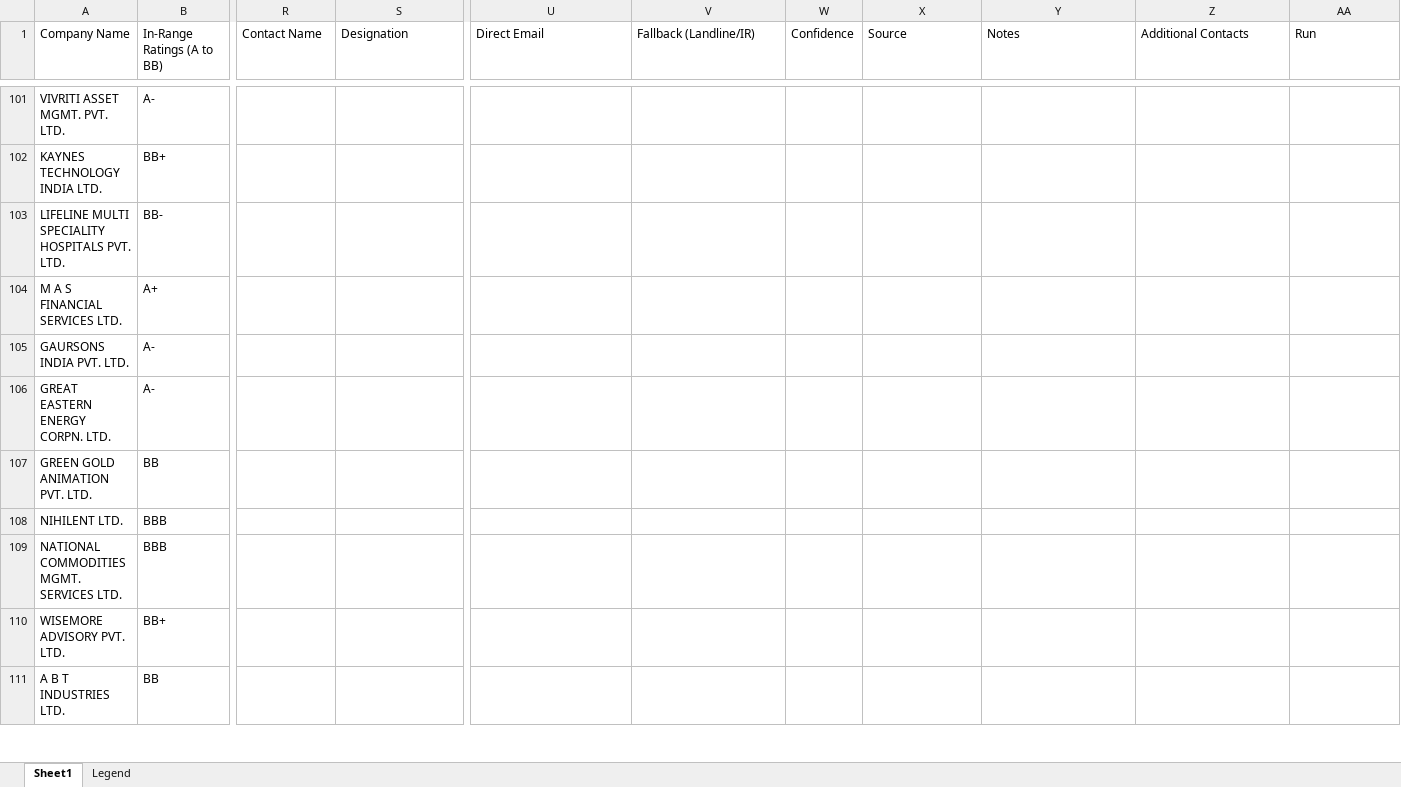
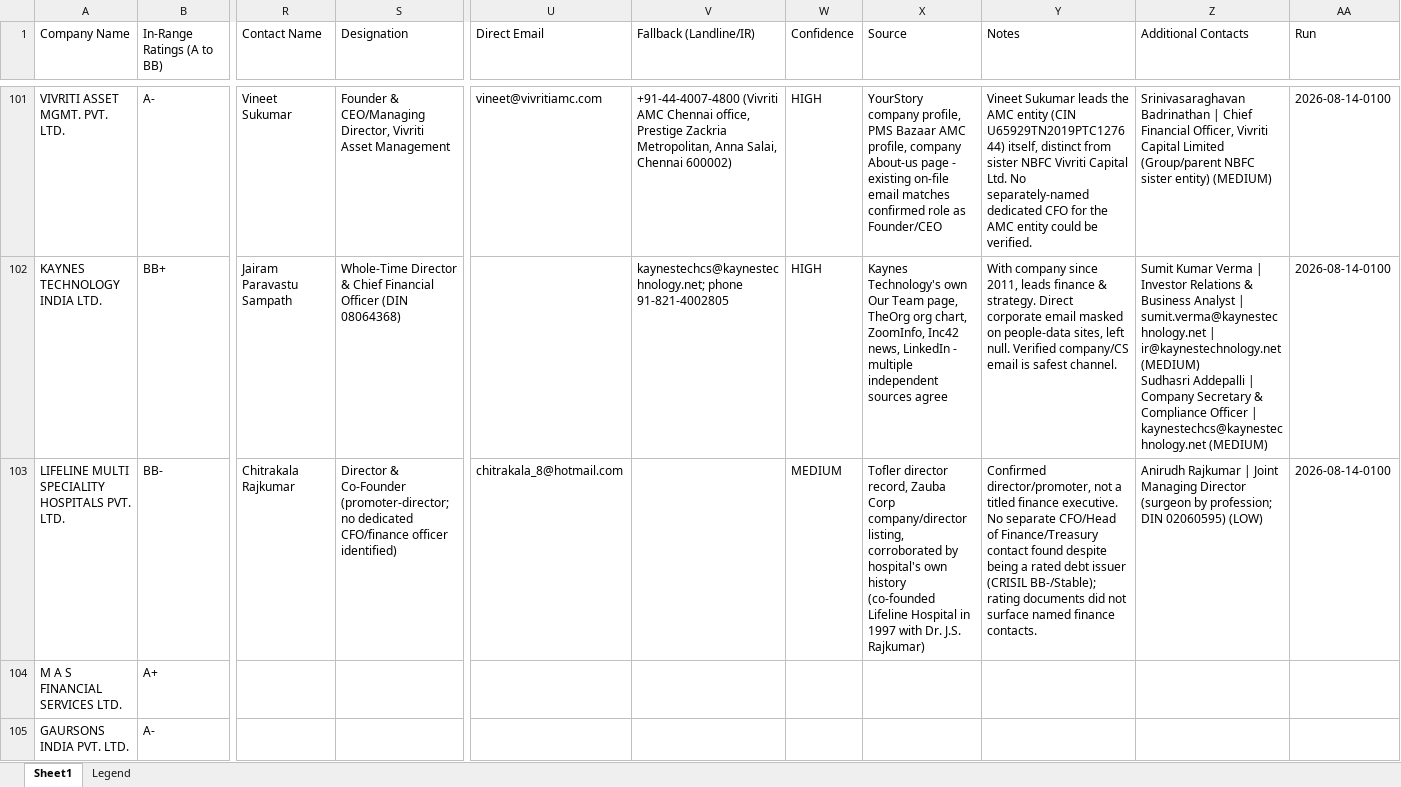
Before and after one commit to acer-developer/NCD-Mobile, an Excel workbook: NCD Mobile - Enriched.xlsx, sheet Sheet1, drawn as a sheet; only a part is shown, gaps mark what is left out; the shorter side is filled out with more unchanged rows; values as stored, in another font and other column widths than the file's, no cell formats; ↵ is a line break in a cell; the diff covers the shown part only; the diff names each change by its address in the sheet, - before the commit and + after, or states it on an @@ line.

```diff
--- a/NCD Mobile - Enriched.xlsx (sheet Sheet1)
+++ b/NCD Mobile - Enriched.xlsx (sheet Sheet1)
-R101 (Contact Name): (empty)
+R101 (Contact Name): Vineet Sukumar
-S101 (Designation): (empty)
+S101 (Designation): Founder & CEO/Managing Director, Vivriti Asset Management
-U101 (Direct Email): (empty)
+U101 (Direct Email): vineet@vivritiamc.com
-V101 (Fallback (Landline/IR)): (empty)
+V101 (Fallback (Landline/IR)): +91-44-4007-4800 (Vivriti AMC Chennai office, Prestige Zackria Metropolitan, Anna Salai, Chennai 600002)
-W101:W102 (Confidence): (empty)
+W101:W102 (Confidence): HIGH
-X101 (Source): (empty)
+X101 (Source): YourStory company profile, PMS Bazaar AMC profile, company About-us page - existing on-file email matches confirmed role as Founder/CEO
-Y101 (Notes): (empty)
+Y101 (Notes): Vineet Sukumar leads the AMC entity (CIN U65929TN2019PTC127644) itself, distinct from sister NBFC Vivriti Capital Ltd. No separately-named dedicated CFO for the AMC entity could be verified.
-Z101 (Additional Contacts): (empty)
+Z101 (Additional Contacts): Srinivasaraghavan Badrinathan | Chief Financial Officer, Vivriti Capital Limited (Group/parent NBFC sister entity) (MEDIUM)
-AA101:AA103 (Run): (empty)
+AA101:AA103 (Run): 2026-08-14-0100
-R102 (Contact Name): (empty)
+R102 (Contact Name): Jairam Paravastu Sampath
-S102 (Designation): (empty)
+S102 (Designation): Whole-Time Director & Chief Financial Officer (DIN 08064368)
-V102 (Fallback (Landline/IR)): (empty)
+V102 (Fallback (Landline/IR)): kaynestechcs@kaynestechnology.net; phone 91-821-4002805
-X102 (Source): (empty)
+X102 (Source): Kaynes Technology's own Our Team page, TheOrg org chart, ZoomInfo, Inc42 news, LinkedIn - multiple independent sources agree
-Y102 (Notes): (empty)
+Y102 (Notes): With company since 2011, leads finance & strategy. Direct corporate email masked on people-data sites, left null. Verified company/CS email is safest channel.
-Z102 (Additional Contacts): (empty)
+Z102 (Additional Contacts): Sumit Kumar Verma | Investor Relations & Business Analyst | sumit.verma@kaynestechnology.net | ir@kaynestechnology.net (MEDIUM) ↵ Sudhasri Addepalli | Company Secretary & Compliance Officer | kaynestechcs@kaynestechnology.net (MEDIUM)
-R103 (Contact Name): (empty)
+R103 (Contact Name): Chitrakala Rajkumar
-S103 (Designation): (empty)
+S103 (Designation): Director & Co-Founder (promoter-director; no dedicated CFO/finance officer identified)
-U103 (Direct Email): (empty)
+U103 (Direct Email): chitrakala_8@hotmail.com
-W103 (Confidence): (empty)
+W103 (Confidence): MEDIUM
-X103 (Source): (empty)
+X103 (Source): Tofler director record, Zauba Corp company/director listing, corroborated by hospital's own history (co-founded Lifeline Hospital in 1997 with Dr. J.S. Rajkumar)
-Y103 (Notes): (empty)
+Y103 (Notes): Confirmed director/promoter, not a titled finance executive. No separate CFO/Head of Finance/Treasury contact found despite being a rated debt issuer (CRISIL BB-/Stable); rating documents did not surface named finance contacts.
-Z103 (Additional Contacts): (empty)
+Z103 (Additional Contacts): Anirudh Rajkumar | Joint Managing Director (surgeon by profession; DIN 02060595) (LOW)
```
Also changed, not shown: 100 edited cells elsewhere in this sheet, cell formats, 1 other file.
